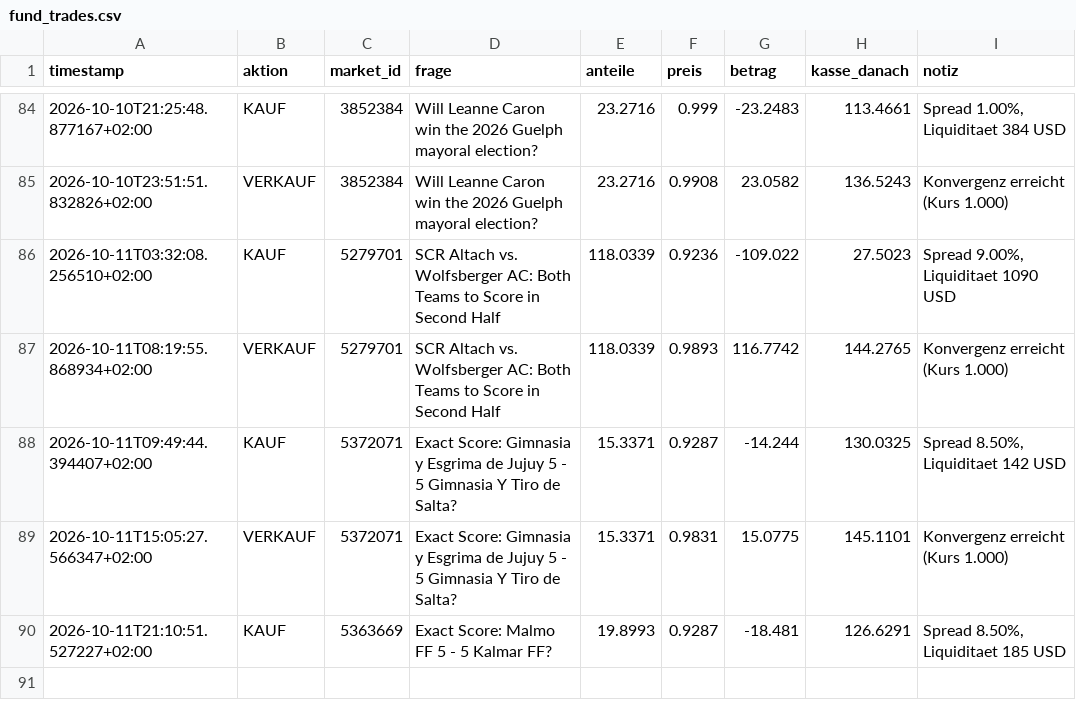
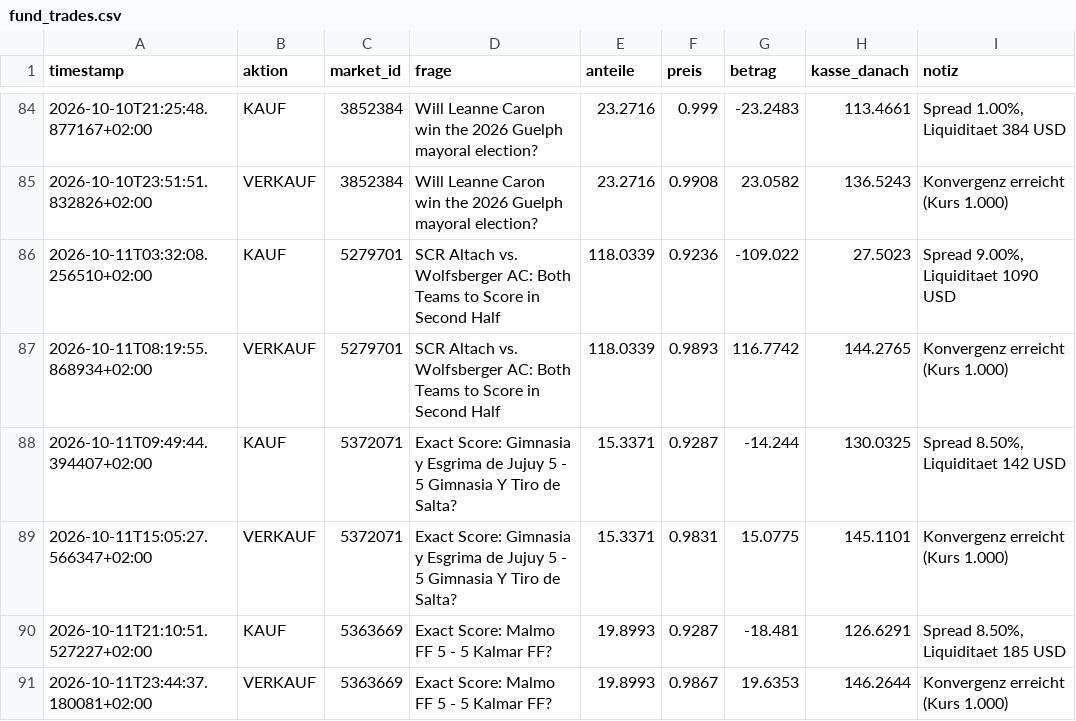
Before and after one commit to rouvenwieland/polymarket-scanner, a CSV file: data/fund_trades.csv, drawn as a sheet; only a part is shown, gaps mark what is left out; the diff names each change by its address in the sheet, - before the commit and + after, or states it on an @@ line.

```diff
--- a/data/fund_trades.csv
+++ b/data/fund_trades.csv
+row 91: 2026-10-11T23:44:37.180081+02:00 | VERKAUF | 5363669 | Exact Score: Malmo FF 5 - 5 Kalmar FF? | 19.8993 | 0.9867 | 19.6353 | 146.2644 | Konvergenz erreicht (Kurs 1.000)
```
Also changed, not shown: data/fund_history.csv, data/fund_history_aggressive.csv, 5 other files.
